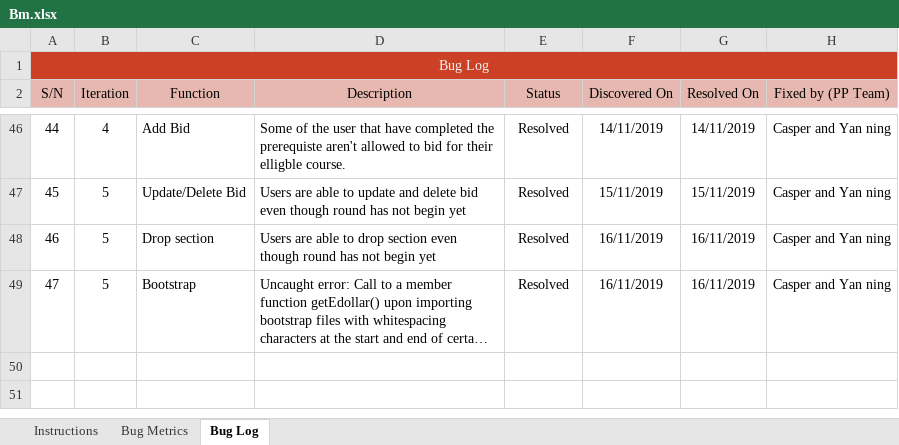
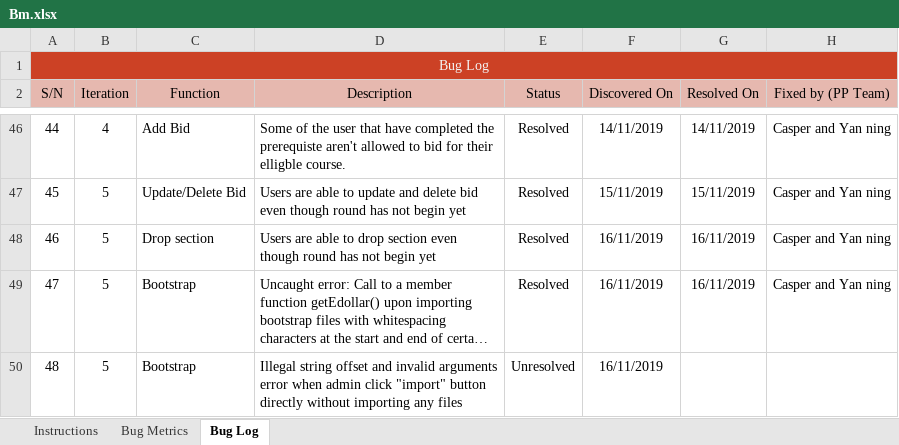
Before and after one commit to xbloh/Online-Course-Bidding-System-, an Excel workbook: metrics/Bm.xlsx, sheet Bug Log, drawn as a sheet; only a part is shown, gaps mark what is left out; long unchanged cells end in …; values as stored, in another font and other column widths than the file's, no borders; conditional formats not drawn; the diff names each change by its address in the sheet, - before the commit and + after, or states it on an @@ line.

Commit message:
Bugs found when testing bootstrap
Errors found - when admin click import button without any zipped files (bootstrap)

```diff
--- a/metrics/Bm.xlsx (sheet Bug Log)
+++ b/metrics/Bm.xlsx (sheet Bug Log)
+row 50: 48 | 5 | Bootstrap | Illegal string offset and invalid arguments error when admin click "import" button directly without importing any files | Unresolved | 16/11/2019
```
Also changed, not shown: sheet Bug Metrics.
